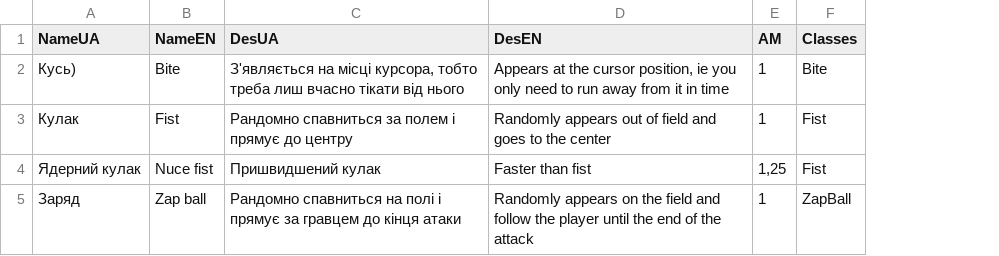
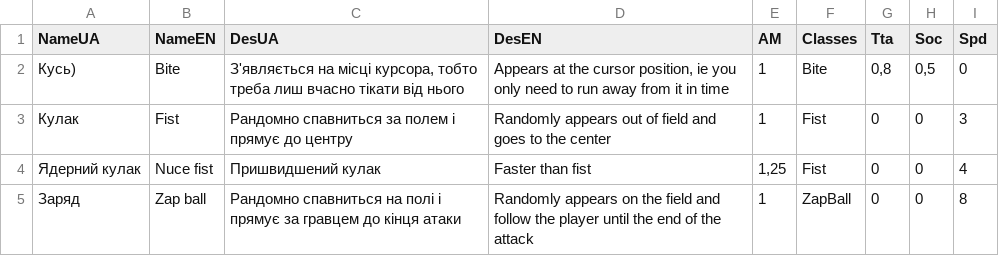
Before and after one commit to MAZE-data/maze-data, a CSV file: sa.csv, drawn as a sheet; the diff names each change by its address in the sheet, - before the commit and + after, or states it on an @@ line.

Commit message:
Update sa.csv

```diff
--- a/sa.csv
+++ b/sa.csv
+column G (Tta), rows 2-5: 0,8 | 0 | 0 | 0
+column H (Soc), rows 2-5: 0,5 | 0 | 0 | 0
+column I (Spd), rows 2-5: 0 | 3 | 4 | 8
```
